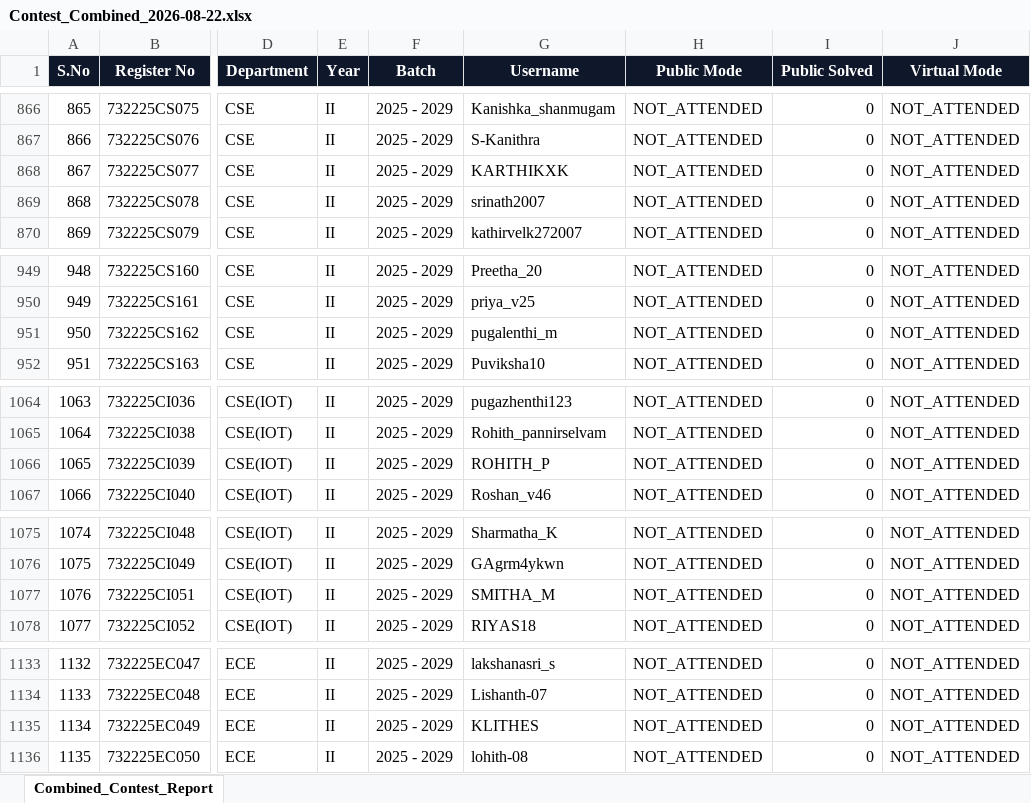
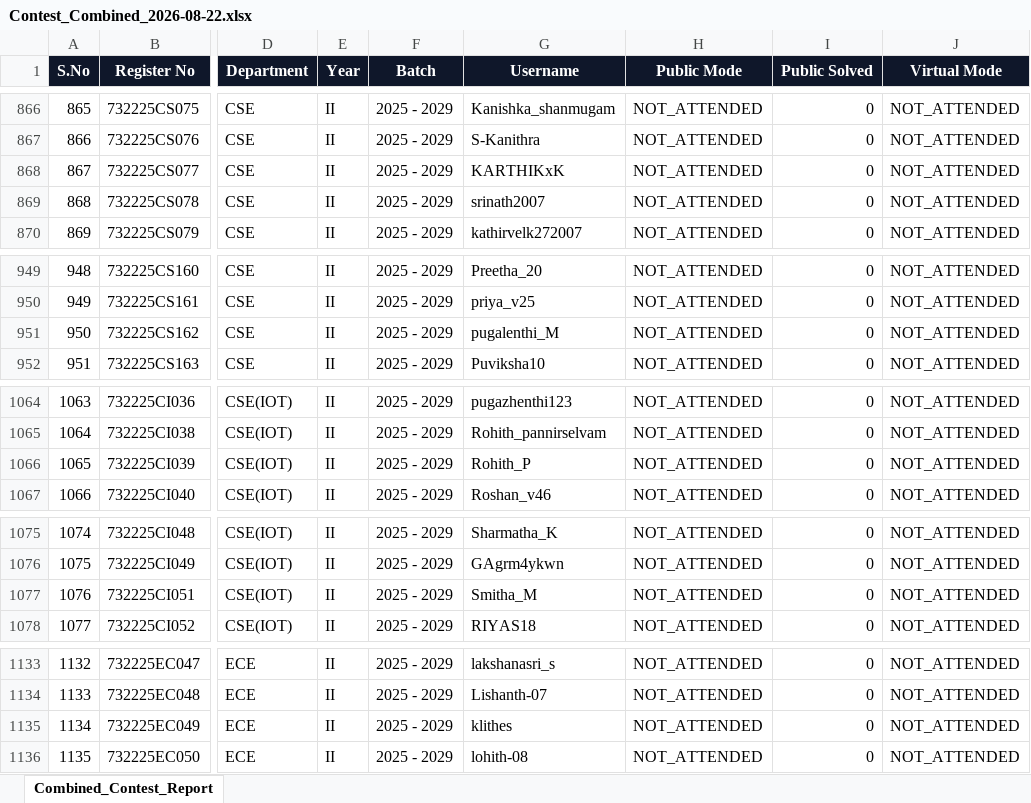
Before and after one commit to nanthishvaran17/Leetcodeurl-s, an Excel workbook: reports/Contest_Combined_2026-08-22.xlsx, sheet Combined_Contest_Report, drawn as a sheet; only a part is shown, gaps mark what is left out; values as stored, in another font and other column widths than the file's, no borders; the diff covers the shown part only; the diff names each change by its address in the sheet, - before the commit and + after, or states it on an @@ line.

```diff
--- a/reports/Contest_Combined_2026-08-22.xlsx (sheet Combined_Contest_Report)
+++ b/reports/Contest_Combined_2026-08-22.xlsx (sheet Combined_Contest_Report)
-G868 (Username): KARTHIKXK
+G868 (Username): KARTHIKxK
-G951 (Username): pugalenthi_m
+G951 (Username): pugalenthi_M
-G1066 (Username): ROHITH_P
+G1066 (Username): Rohith_P
-G1077 (Username): SMITHA_M
+G1077 (Username): Smitha_M
-G1135 (Username): KLITHES
+G1135 (Username): klithes
```
Also changed, not shown: 23 edited cells elsewhere in this sheet, reports/Virtual_Contest_2026-08-22.xlsx, 7 other files.
